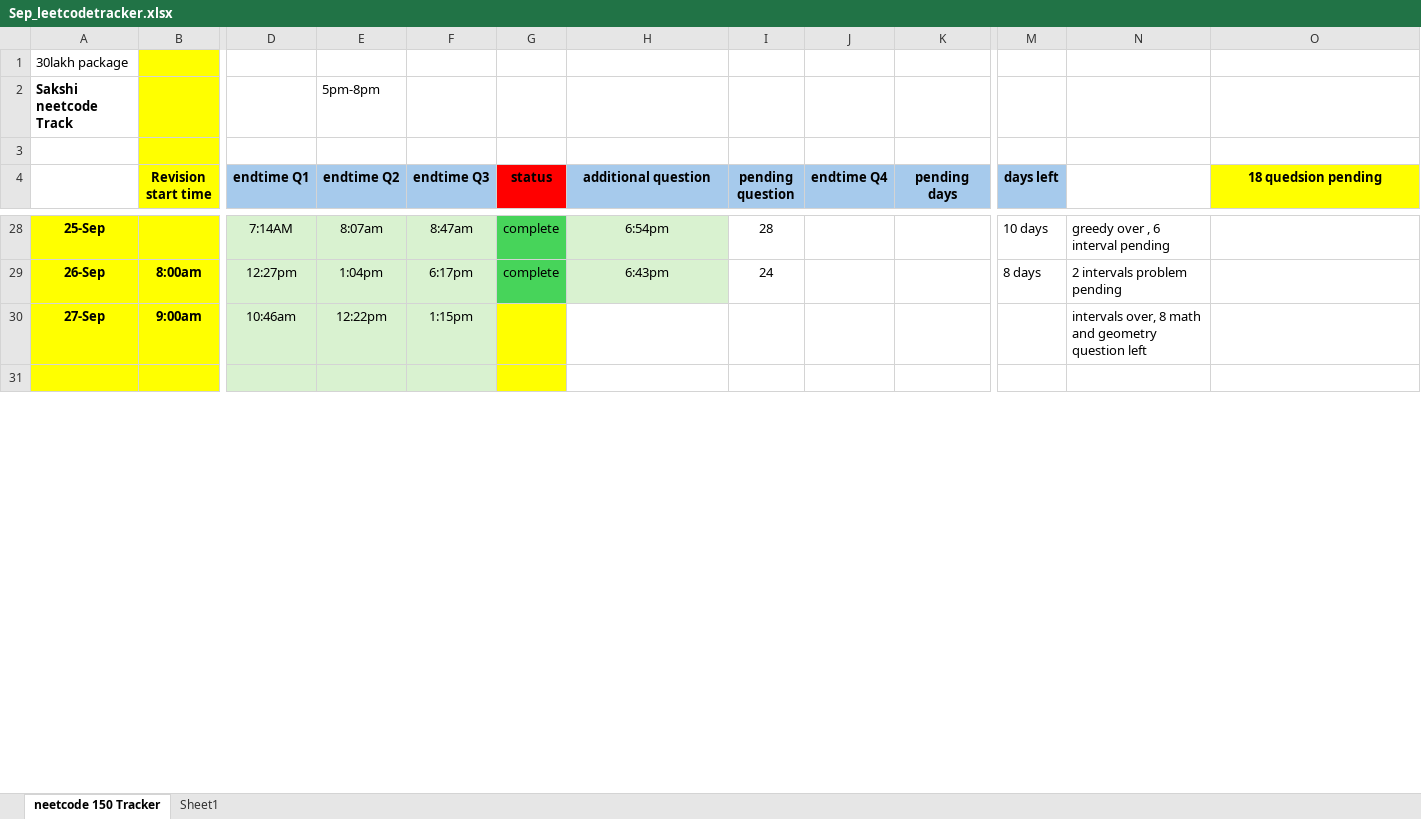
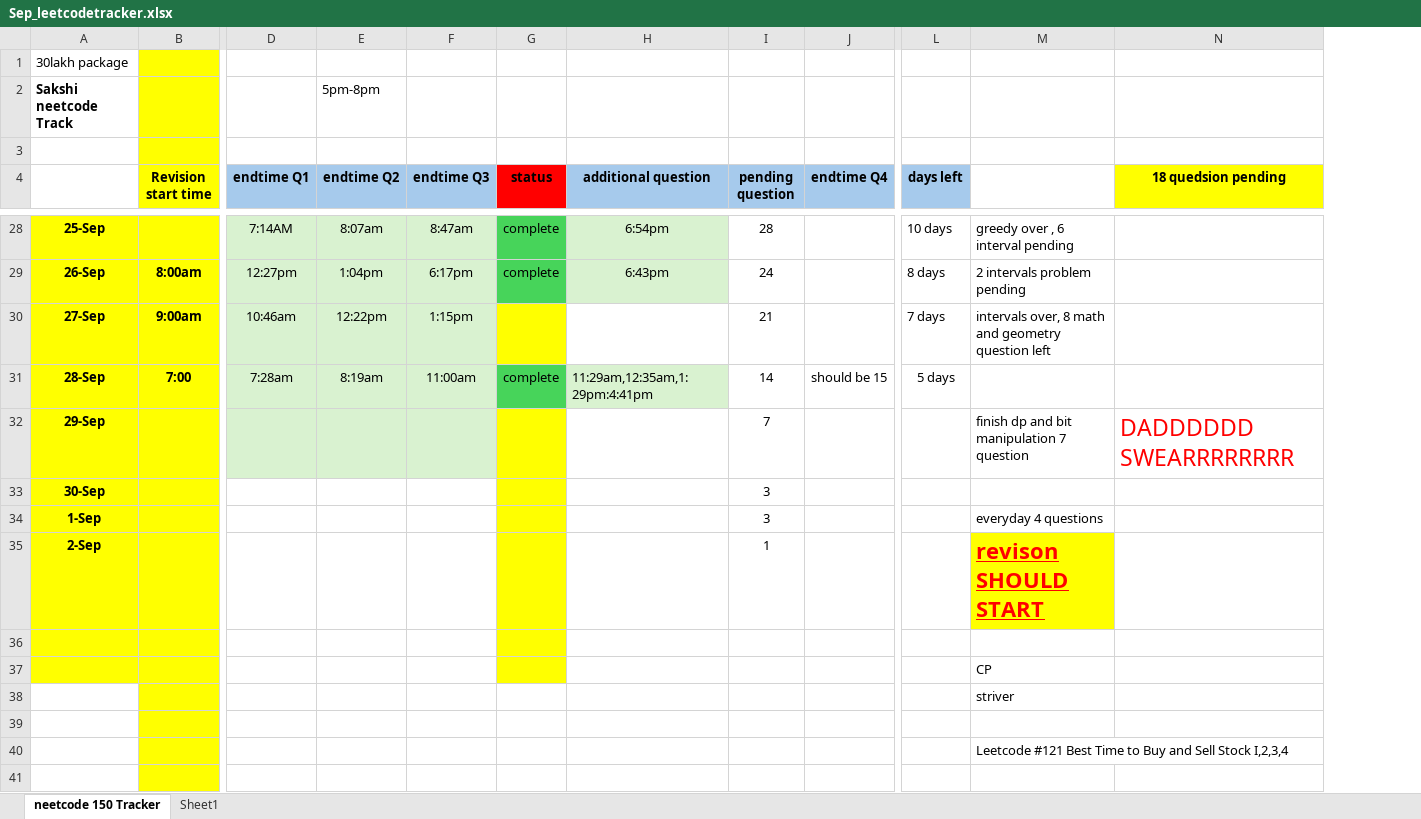
Before and after one commit to sakshi0303/hanumant_fullstack, an Excel workbook: leetcode/Sep_leetcodetracker.xlsx, sheet neetcode 150 Tracker, drawn as a sheet; only a part is shown, gaps mark what is left out; values as stored, in another font and other column widths than the file's, no borders; removed rows and columns are numbered as before the commit, all else as after; rows hold the shown columns only; the diff covers the shown part only; the diff names each change by its address in the sheet, - before the commit and + after, or states it on an @@ line.

Commit message:
redux1

```diff
--- a/leetcode/Sep_leetcodetracker.xlsx (sheet neetcode 150 Tracker)
+++ b/leetcode/Sep_leetcodetracker.xlsx (sheet neetcode 150 Tracker)
-column K (pending days), empty
-I30 (pending question): (empty)
+I30 (pending question): 21
-L30 (days left): (empty)
+L30 (days left): 7 days
+row 31: 28-Sep | 7:00 | 7:28am | 8:19am | 11:00am | complete | 11:29am,12:35am,1:29pm:4:41pm | 14 | should be 15 | 5 days
+row 32: 29-Sep |  |  |  |  |  |  | 7 |  |  | finish dp and bit manipulation 7 question | DADDDDDD SWEARRRRRRRR
+row 33: 30-Sep |  |  |  |  |  |  | 3
+row 34: 1-Sep |  |  |  |  |  |  | 3 |  |  | everyday 4 questions
+row 35: 2-Sep |  |  |  |  |  |  | 1 |  |  | revison SHOULD START
+row 36: (empty)
+row 37:  |  |  |  |  |  |  |  |  |  | CP
+row 39: (empty)
@@ row 35 moved to row 40: Leetcode #121 Best Time to Buy and Sell … @@
-A41 fill: #FFFF00
+A41 fill: none
-D41:F41 fill: #D9F2D0
+D41:F41 fill: none
-G41 fill: #FFFF00
+G41 fill: none
```
Also changed, not shown: 5 added rows, 1 removed row, 1 edited cell and cell formats elsewhere in this sheet.
